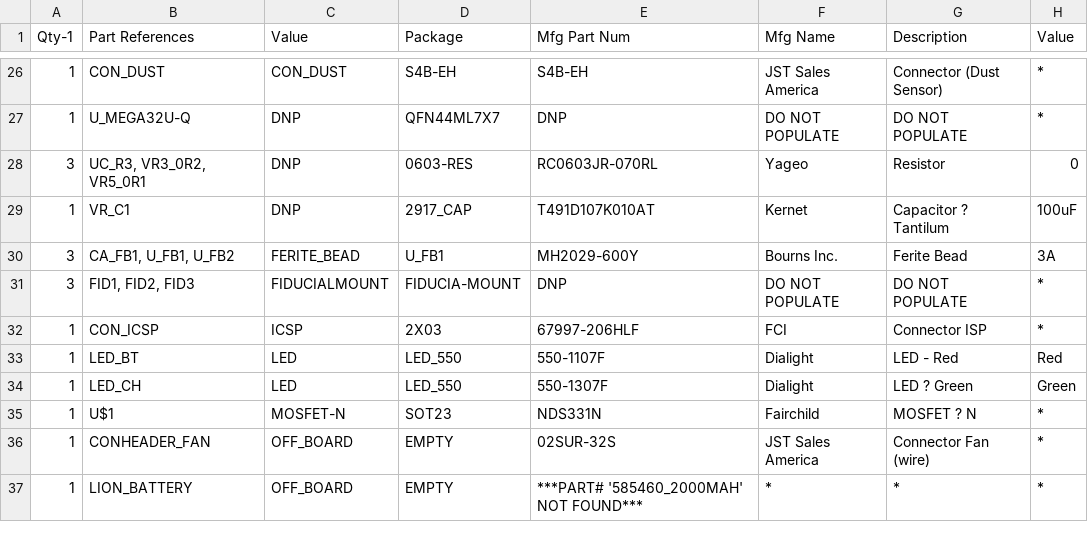
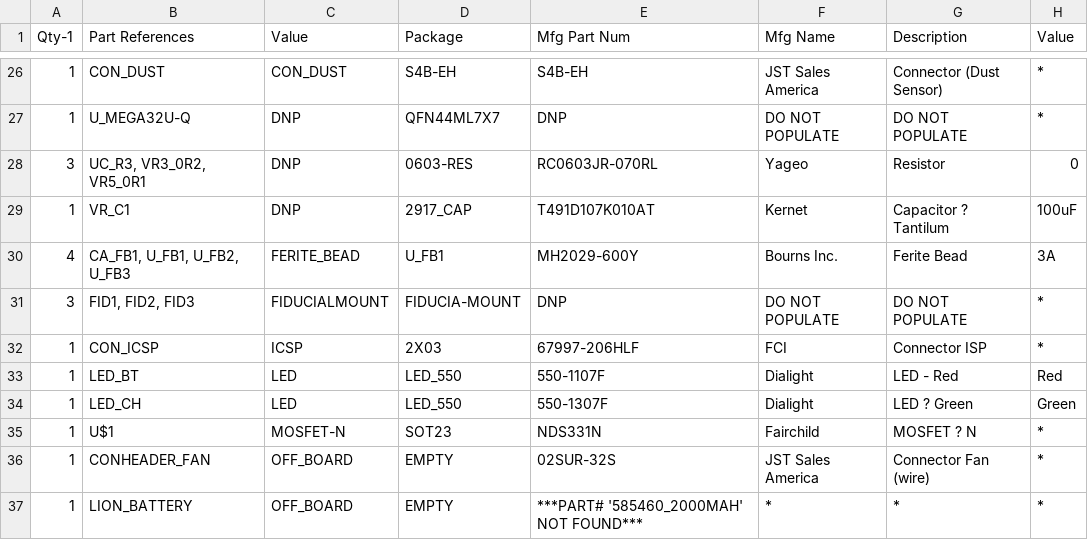
Before and after one commit to vitiral/Airbeam, a CSV file: BOM/Airbeamv0_01_BOM.csv (was Airbeamv0_01_BOM.csv), drawn as a sheet; only a part is shown, gaps mark what is left out; the diff names each change by its address in the sheet, - before the commit and + after, or states it on an @@ line.

```diff
--- a/Airbeamv0_01_BOM.csv
+++ b/BOM/Airbeamv0_01_BOM.csv
-A30 (Qty-1): 3
+A30 (Qty-1): 4
-B30 (Part References): CA_FB1, U_FB1, U_FB2
+B30 (Part References): CA_FB1, U_FB1, U_FB2, U_FB3
```
Also changed, not shown: 10 other files.
